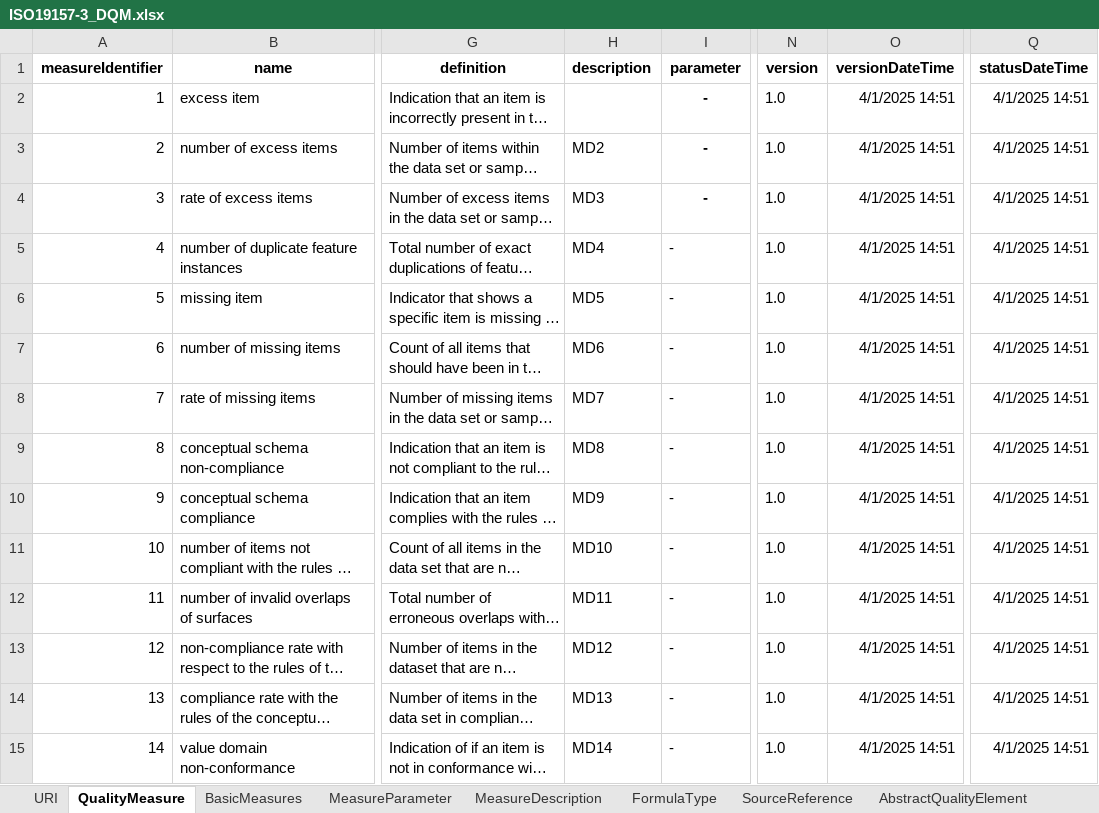
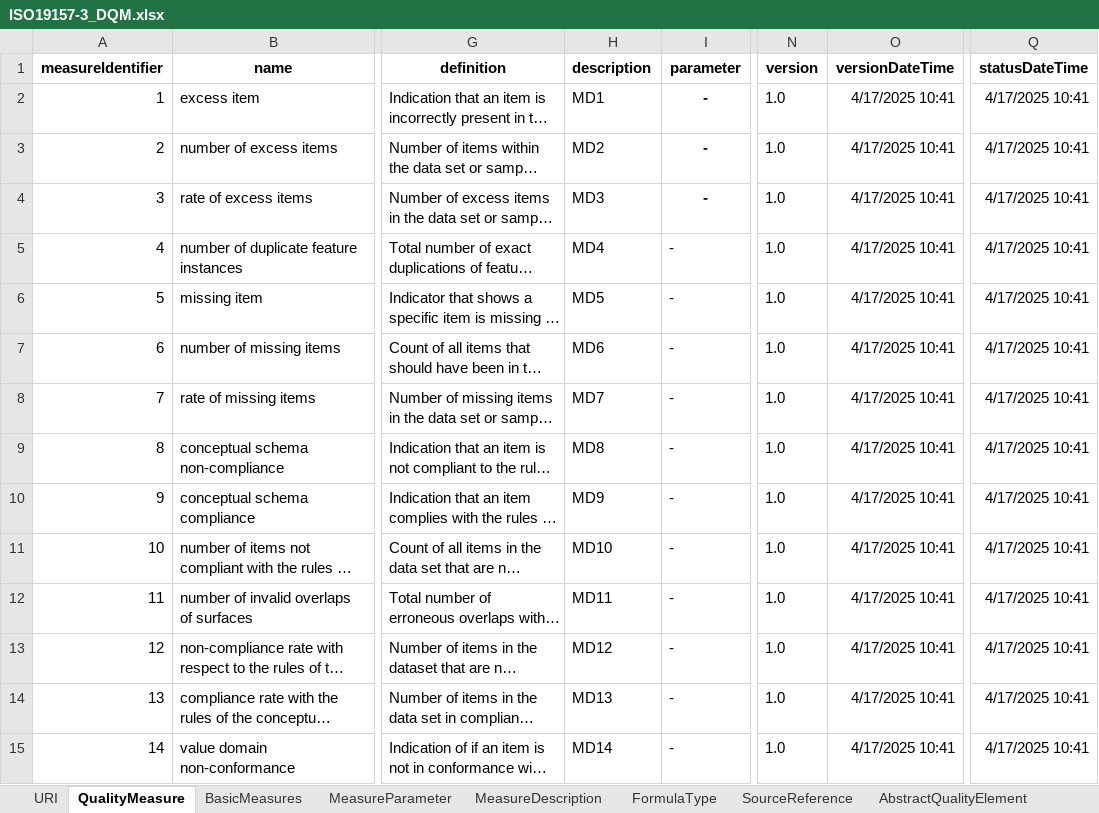
Before and after one commit to ogcincubator/iso19157-3-dqm-register, an Excel workbook: ISO19157-3/ISO19157-3_DQM.xlsx, sheet QualityMeasure, drawn as a sheet; only a part is shown, gaps mark what is left out; long unchanged cells end in …; values as stored, in another font and other column widths than the file's, no borders; the diff covers the shown part only; the diff names each change by its address in the sheet, - before the commit and + after, or states it on an @@ line.

Commit message:
missing values updated

```diff
--- a/ISO19157-3/ISO19157-3_DQM.xlsx (sheet QualityMeasure)
+++ b/ISO19157-3/ISO19157-3_DQM.xlsx (sheet QualityMeasure)
-H2 (description): (empty)
+H2 (description): MD1
-O2:O15 (versionDateTime): 4/1/2025 14:51
+O2:O15 (versionDateTime): 4/17/2025 10:41
-Q2:Q15 (statusDateTime): 4/1/2025 14:51
+Q2:Q15 (statusDateTime): 4/17/2025 10:41
```
Also changed, not shown: 161 edited cells elsewhere in this sheet, sheet MeasureDescription.
